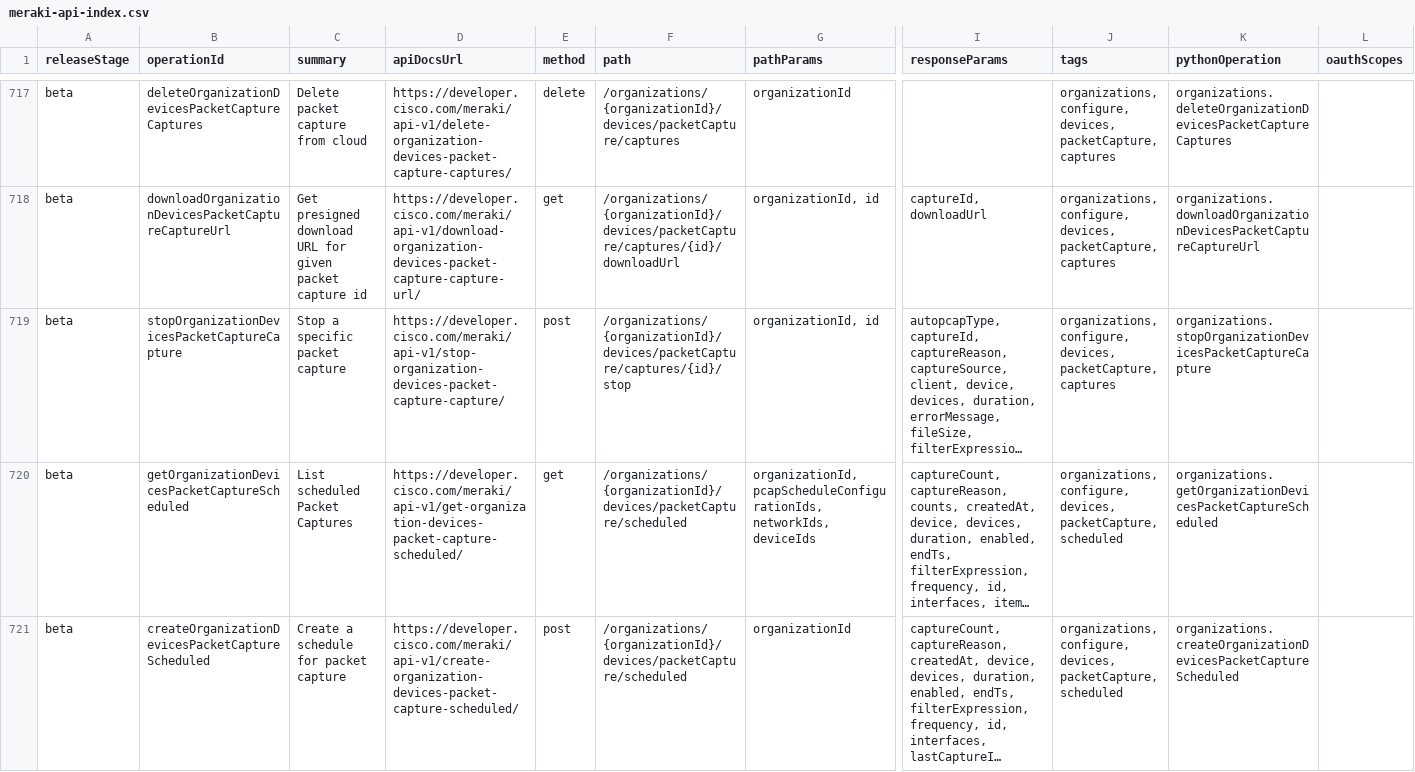
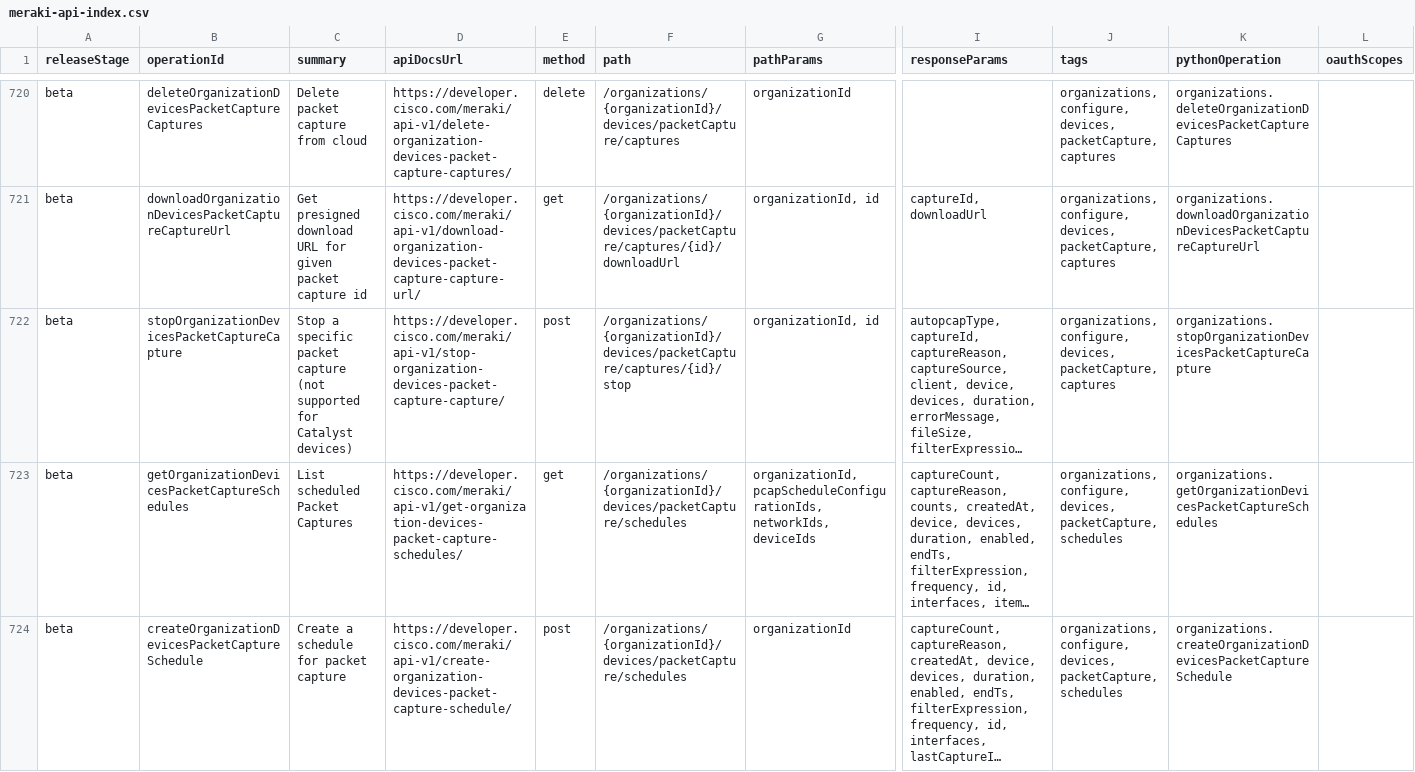
Before and after one commit to CiscoDevNet/Meraki-Dashboard-API-v1-Documentation, a CSV file: docs/api-index/meraki-api-index.csv, drawn as a sheet; only a part is shown, gaps mark what is left out; long unchanged cells end in …; addresses are those after the commit; the diff covers the shown part only; the diff names each change by its address in the sheet, - before the commit and + after, or states it on an @@ line.

```diff
--- a/docs/api-index/meraki-api-index.csv
+++ b/docs/api-index/meraki-api-index.csv
-C722 (summary): …packet capture
+C722 (summary): …packet capture (not supported for Catalyst devices)
-B723 (operationId): getOrganizationDevicesPacketCaptureScheduled
+B723 (operationId): getOrganizationDevicesPacketCaptureSchedules
-D723 (apiDocsUrl): https://developer.cisco.com/meraki/api-v1/get-organization-devices-packet-capture-scheduled/
+D723 (apiDocsUrl): https://developer.cisco.com/meraki/api-v1/get-organization-devices-packet-capture-schedules/
-F723:F724 (path): /organizations/{organizationId}/devices/packetCapture/scheduled
+F723:F724 (path): /organizations/{organizationId}/devices/packetCapture/schedules
-J723:J724 (tags): …devices, packetCapture, scheduled
+J723:J724 (tags): …devices, packetCapture, schedules
-K723 (pythonOperation): organizations.getOrganizationDevicesPacketCaptureScheduled
+K723 (pythonOperation): organizations.getOrganizationDevicesPacketCaptureSchedules
-B724 (operationId): createOrganizationDevicesPacketCaptureScheduled
+B724 (operationId): createOrganizationDevicesPacketCaptureSchedule
-D724 (apiDocsUrl): https://developer.cisco.com/meraki/api-v1/create-organization-devices-packet-capture-scheduled/
+D724 (apiDocsUrl): https://developer.cisco.com/meraki/api-v1/create-organization-devices-packet-capture-schedule/
-K724 (pythonOperation): organizations.createOrganizationDevicesPacketCaptureScheduled
+K724 (pythonOperation): organizations.createOrganizationDevicesPacketCaptureSchedule
```
Also changed, not shown: 7 added rows and 24 edited cells elsewhere in this file, 2 other files.
